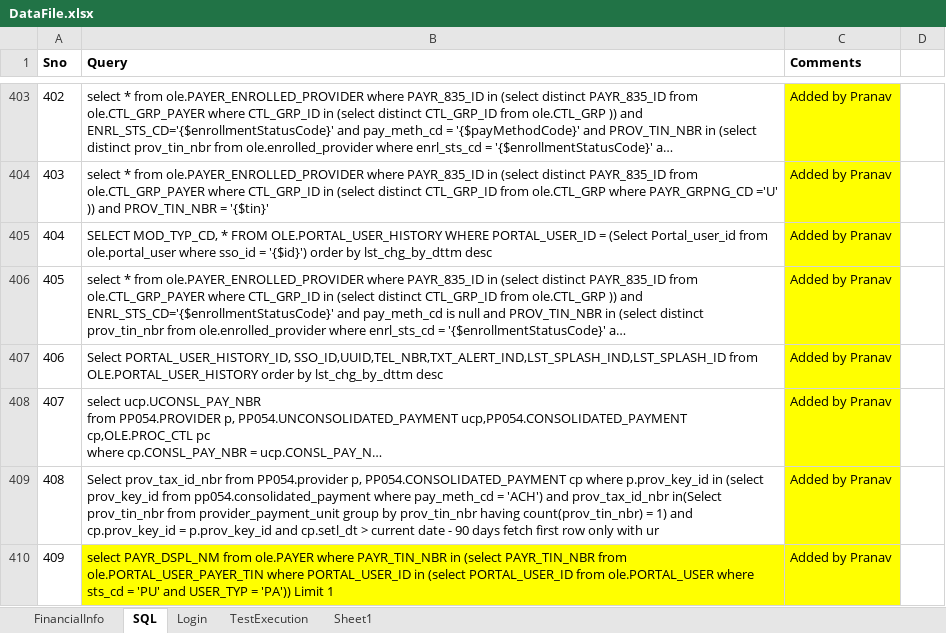
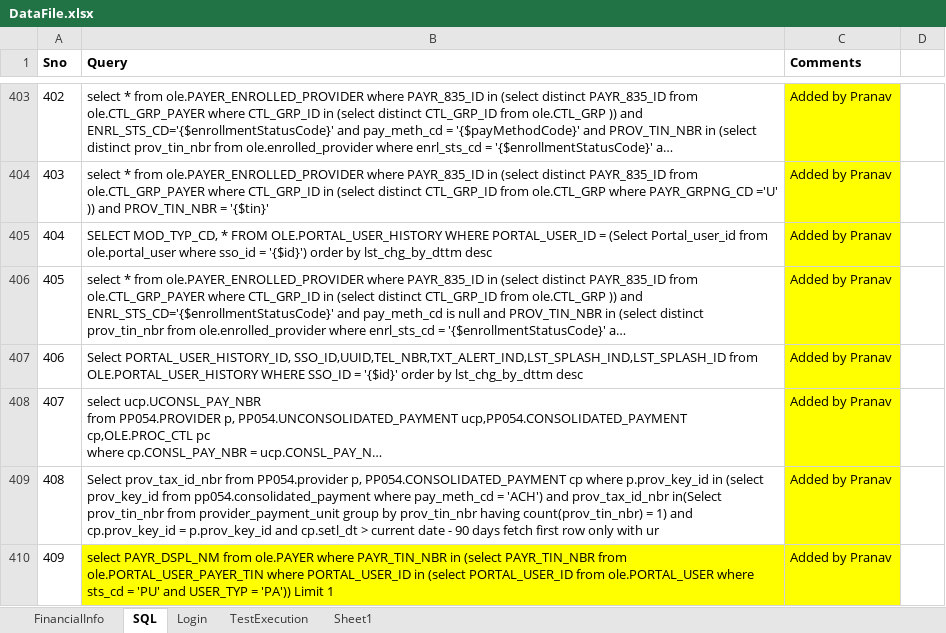
Before and after one commit to yaminichinchinedi/CucumberFramework, an Excel workbook: Online-Portals/UPA/DataFiles/DataFile.xlsx, sheet SQL, drawn as a sheet; only a part is shown, gaps mark what is left out; long unchanged cells end in …; values as stored, in another font and other column widths than the file's, no borders; the diff names each change by its address in the sheet, - before the commit and + after, or states it on an @@ line.

Commit message:
Update DataFile.xlsx
Query change for My Profile-Pranav

```diff
--- a/Online-Portals/UPA/DataFiles/DataFile.xlsx (sheet SQL)
+++ b/Online-Portals/UPA/DataFiles/DataFile.xlsx (sheet SQL)
-B407 (Query): …from OLE.PORTAL_USER_HISTORY order by…
+B407 (Query): …from OLE.PORTAL_USER_HISTORY WHERE SSO_ID = '{$id}' order by…
```
